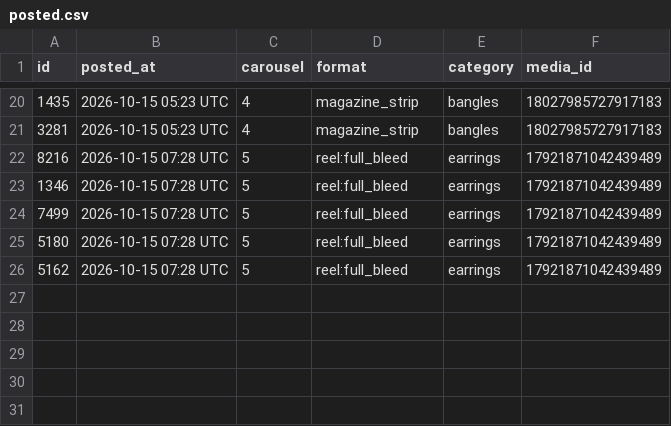
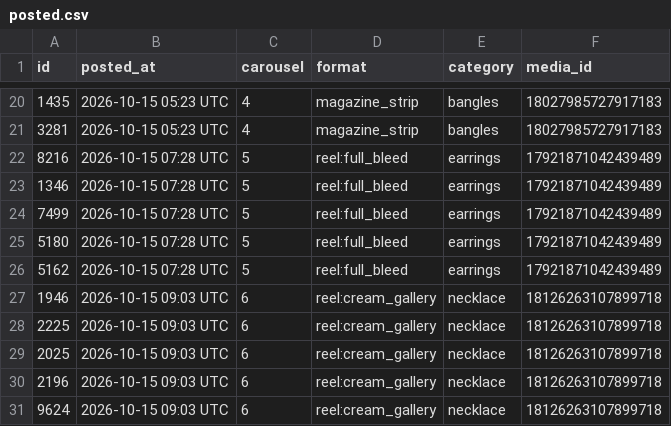
Before and after one commit to masterjewora-rgb/jewora-instagram, a CSV file: posted.csv, drawn as a sheet; only a part is shown, gaps mark what is left out.

```diff
--- a/posted.csv
+++ b/posted.csv
@@ -26 +26,6 @@ id,posted_at,carousel,format,category,media_id
 5162,2026-10-15 07:28 UTC,5,reel:full_bleed,earrings,17921871042439489
+1946,2026-10-15 09:03 UTC,6,reel:cream_gallery,necklace,18126263107899718
+2225,2026-10-15 09:03 UTC,6,reel:cream_gallery,necklace,18126263107899718
+2025,2026-10-15 09:03 UTC,6,reel:cream_gallery,necklace,18126263107899718
+2196,2026-10-15 09:03 UTC,6,reel:cream_gallery,necklace,18126263107899718
+9624,2026-10-15 09:03 UTC,6,reel:cream_gallery,necklace,18126263107899718
```
Also changed, not shown: 1 other file.
